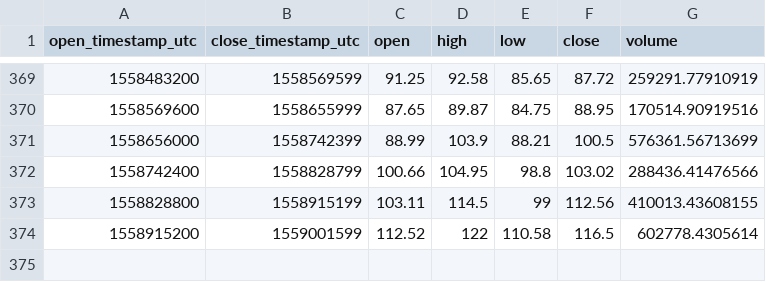
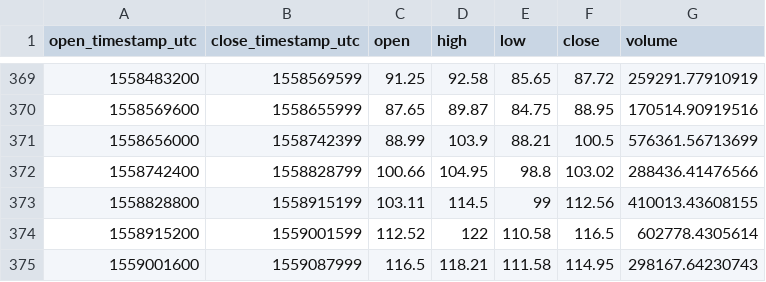
Before and after one commit to cryptobigbro/coinbasepro-LTC-USD, a CSV file: coinbasepro-LTC-USD-1d.csv, drawn as a sheet; only a part is shown, gaps mark what is left out.

```diff
--- a/coinbasepro-LTC-USD-1d.csv
+++ b/coinbasepro-LTC-USD-1d.csv
@@ -374 +374,2 @@ open_timestamp_utc,close_timestamp_utc,open,high,low,close,volume
 1558915200,1559001599,112.52,122,110.58,116.5,602778.4305614
+1559001600,1559087999,116.5,118.21,111.58,114.95,298167.64230743
```
Also changed, not shown: coinbasepro-LTC-USD-1h.csv, 1 other file.
